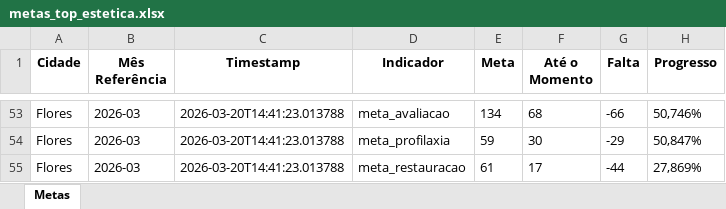
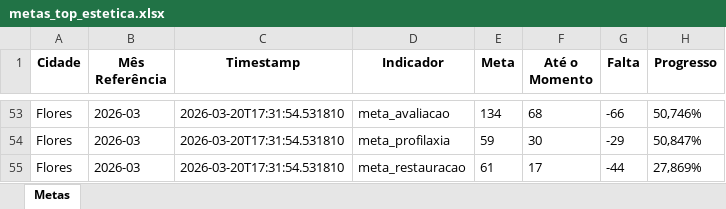
Before and after one commit to Top-Desenvolvimento/dashboard-metas, an Excel workbook: data/metas_top_estetica.xlsx, sheet Metas, drawn as a sheet; only a part is shown, gaps mark what is left out; values as stored, in another font and other column widths than the file's, no borders; the diff covers the shown part only; the diff names each change by its address in the sheet, - before the commit and + after, or states it on an @@ line.

```diff
--- a/data/metas_top_estetica.xlsx (sheet Metas)
+++ b/data/metas_top_estetica.xlsx (sheet Metas)
-C53:C55 (Timestamp): 2026-03-20T14:41:23.013788
+C53:C55 (Timestamp): 2026-03-20T17:31:54.531810
```
Also changed, not shown: 96 edited cells elsewhere in this sheet, 3 other files.
